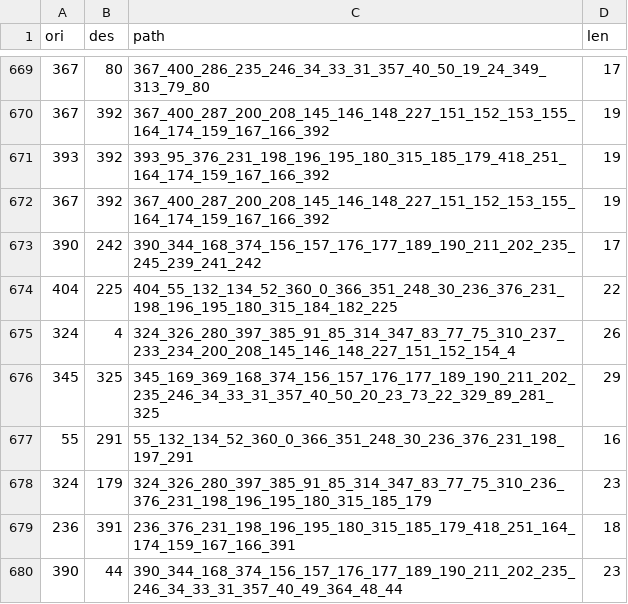
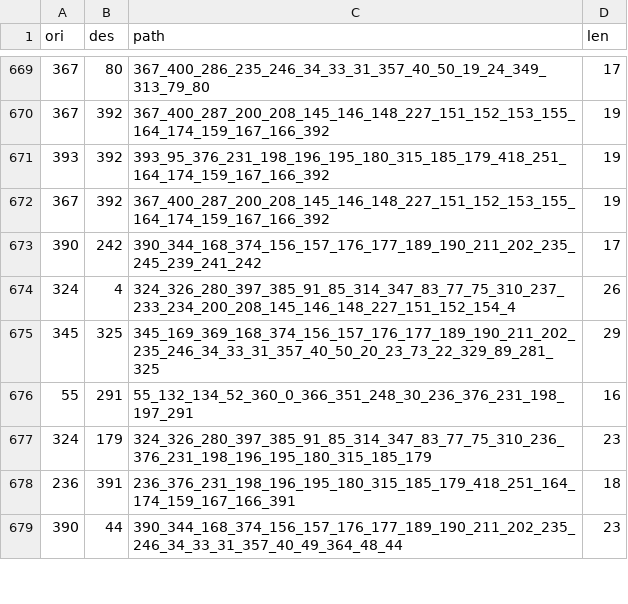
Before and after one commit to reneelin1712/airlff, a CSV file: data/cross_validation/train_CV1_size1000.csv, drawn as a sheet; only a part is shown, gaps mark what is left out; the diff names each change by its address in the sheet, - before the commit and + after, or states it on an @@ line.

```diff
--- a/data/cross_validation/train_CV1_size1000.csv
+++ b/data/cross_validation/train_CV1_size1000.csv
-row 674: 404 | 225 | 404_55_132_134_52_360_0_366_351_248_30_236_376_231_198_196_195_180_315_184_182_225 | 22
```
Also changed, not shown: data/cross_validation/train_CV0_size1000.csv, 18 other files.
